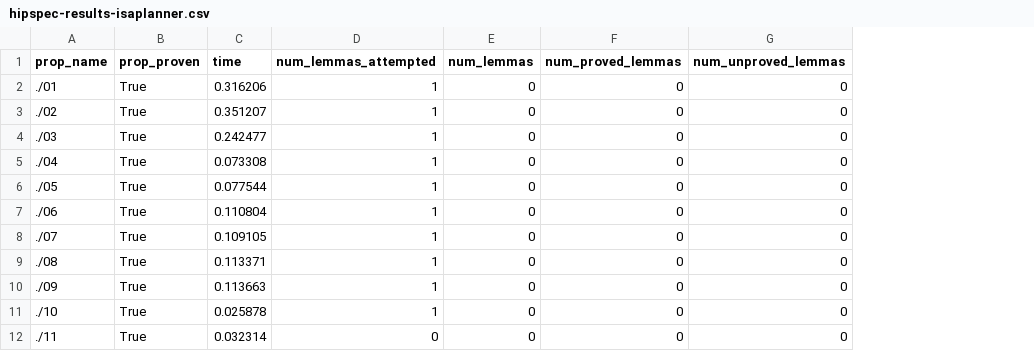
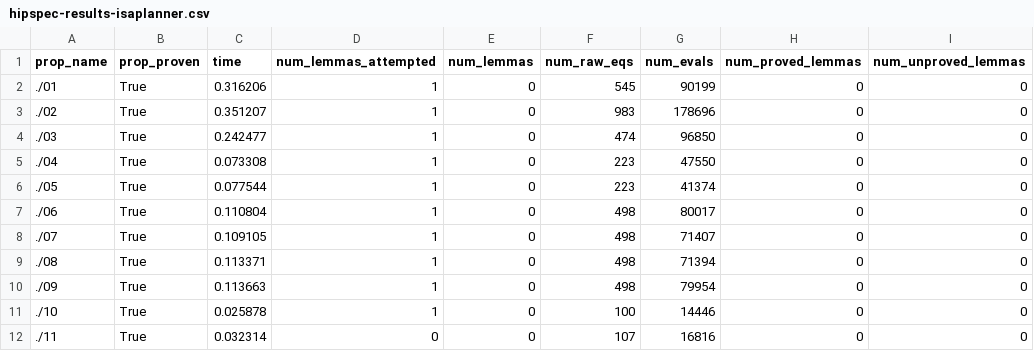
Before and after one commit to cole-k/cyclegg, a CSV file: results-visualization/hipspec-results-isaplanner.csv, drawn as a sheet; only a part is shown; the diff names each change by its address in the sheet, - before the commit and + after, or states it on an @@ line.

Commit message:
update results visualization

```diff
--- a/results-visualization/hipspec-results-isaplanner.csv
+++ b/results-visualization/hipspec-results-isaplanner.csv
+column F (num_raw_eqs), rows 2-12: 545 | 983 | 474 | 223 | 223 | 498 | 498 | 498 | 498 | 100 | 107
+column G (num_evals), rows 2-12: 90199 | 178696 | 96850 | 47550 | 41374 | 80017 | 71407 | 71394 | 79954 | 14446 | 16816
```
Also changed, not shown: results-visualization/hipspec-results-clam.csv, 2 other files.
